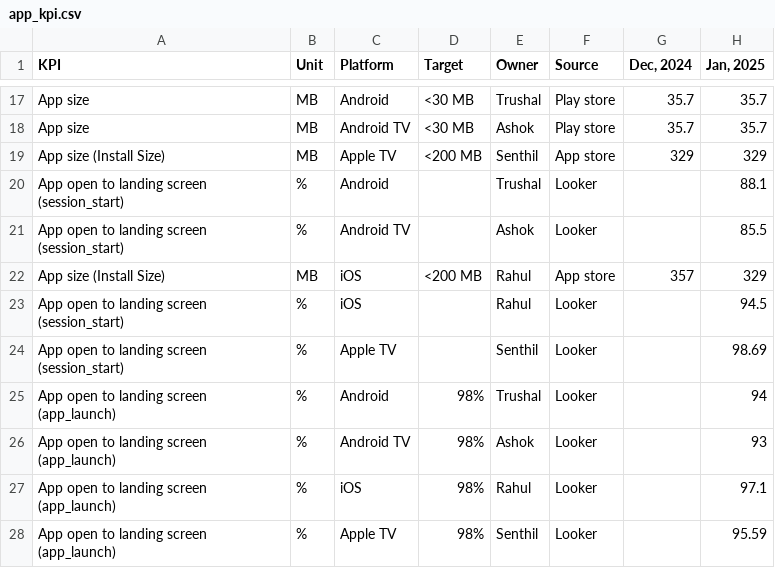
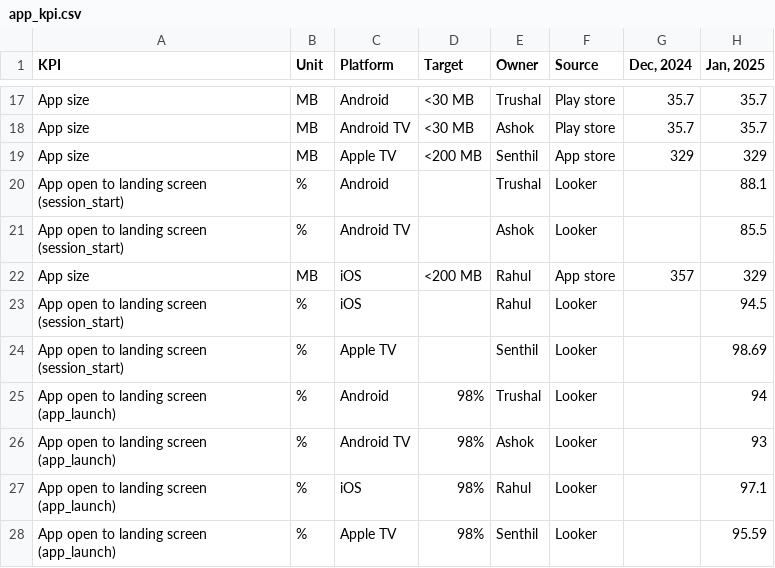
Before and after one commit to gb103/liv-kpi-dashboard, a CSV file: data/input/app_kpi.csv, drawn as a sheet; only a part is shown, gaps mark what is left out; the diff names each change by its address in the sheet, - before the commit and + after, or states it on an @@ line.

Commit message:
update kpi sheet

```diff
--- a/data/input/app_kpi.csv
+++ b/data/input/app_kpi.csv
-A19 (KPI): App size (Install Size)
+A19 (KPI): App size
-A22 (KPI): App size (Install Size)
+A22 (KPI): App size
```
